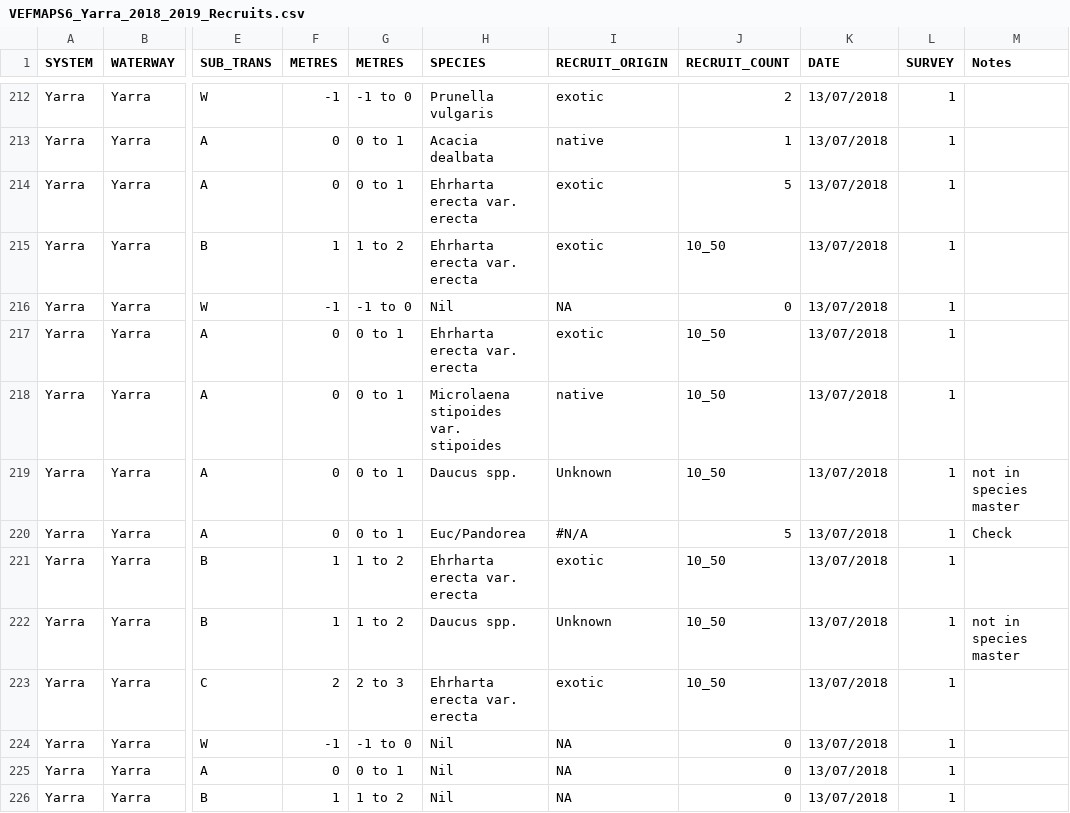
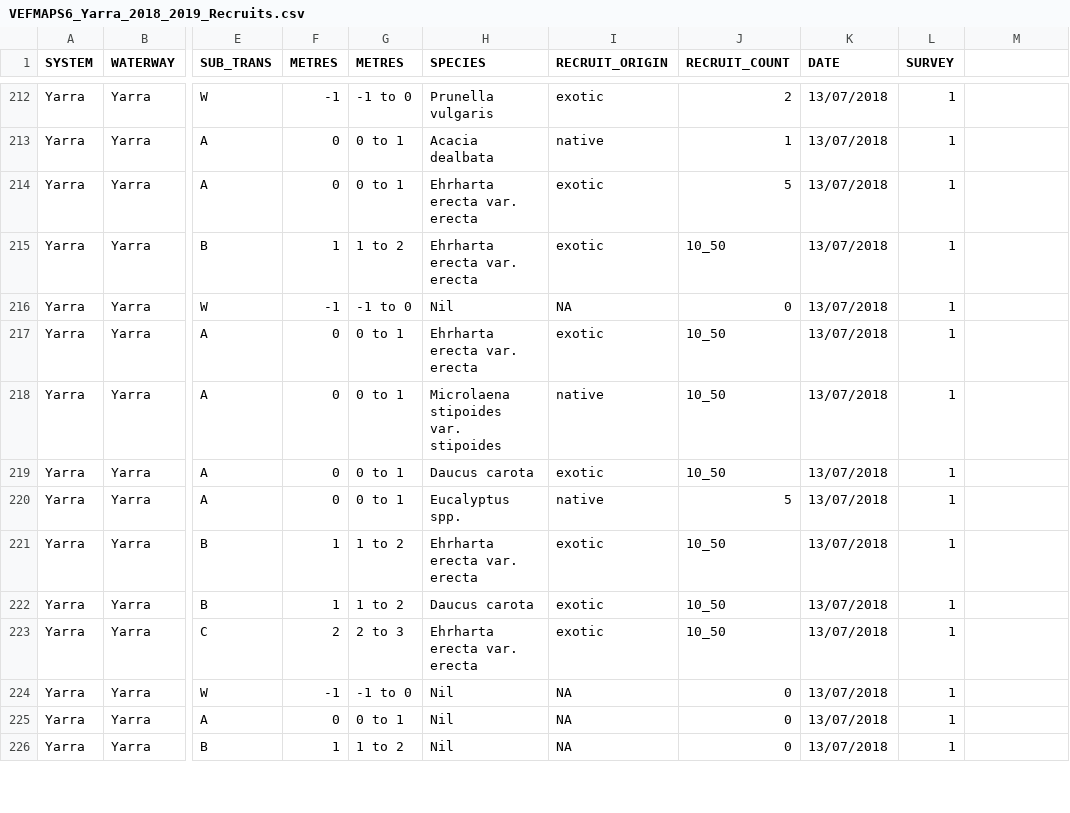
Before and after one commit to egouldo/VEFMAP_VEG_Stage6, a CSV file: data/raw_data/veg_data/VEFMAPS6_Yarra_2018_2019_Recruits.csv, drawn as a sheet; only a part is shown, gaps mark what is left out; the diff covers the shown part only; the diff names each change by its address in the sheet, - before the commit and + after, or states it on an @@ line.

Commit message:
Minor changes to Yarra recruits and R file

```diff
--- a/data/raw_data/veg_data/VEFMAPS6_Yarra_2018_2019_Recruits.csv
+++ b/data/raw_data/veg_data/VEFMAPS6_Yarra_2018_2019_Recruits.csv
-M1: Notes
+M1: (empty)
-H219 (SPECIES): Daucus spp.
+H219 (SPECIES): Daucus carota
-I219 (RECRUIT_ORIGIN): Unknown
+I219 (RECRUIT_ORIGIN): exotic
-M219: not in species master
+M219: (empty)
-H220 (SPECIES): Euc/Pandorea
+H220 (SPECIES): Eucalyptus spp.
-I220 (RECRUIT_ORIGIN): #N/A
+I220 (RECRUIT_ORIGIN): native
-M220: Check
+M220: (empty)
-H222 (SPECIES): Daucus spp.
+H222 (SPECIES): Daucus carota
-I222 (RECRUIT_ORIGIN): Unknown
+I222 (RECRUIT_ORIGIN): exotic
-M222: not in species master
+M222: (empty)
```
Also changed, not shown: 39 edited cells elsewhere in this file, 1 other file.
